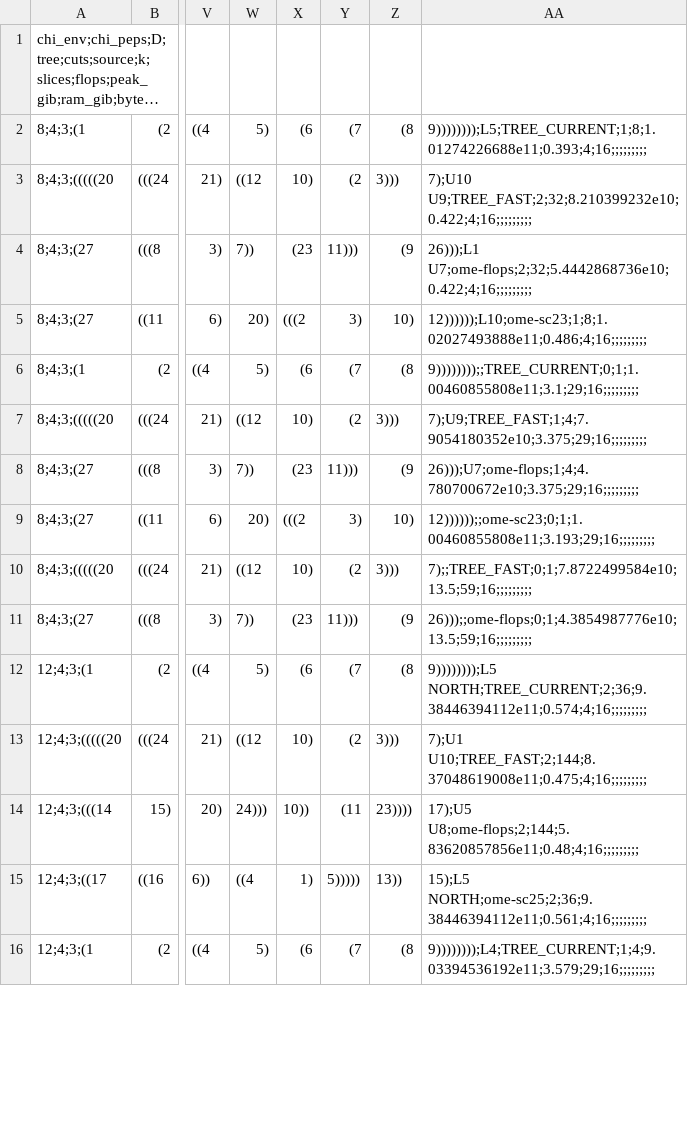
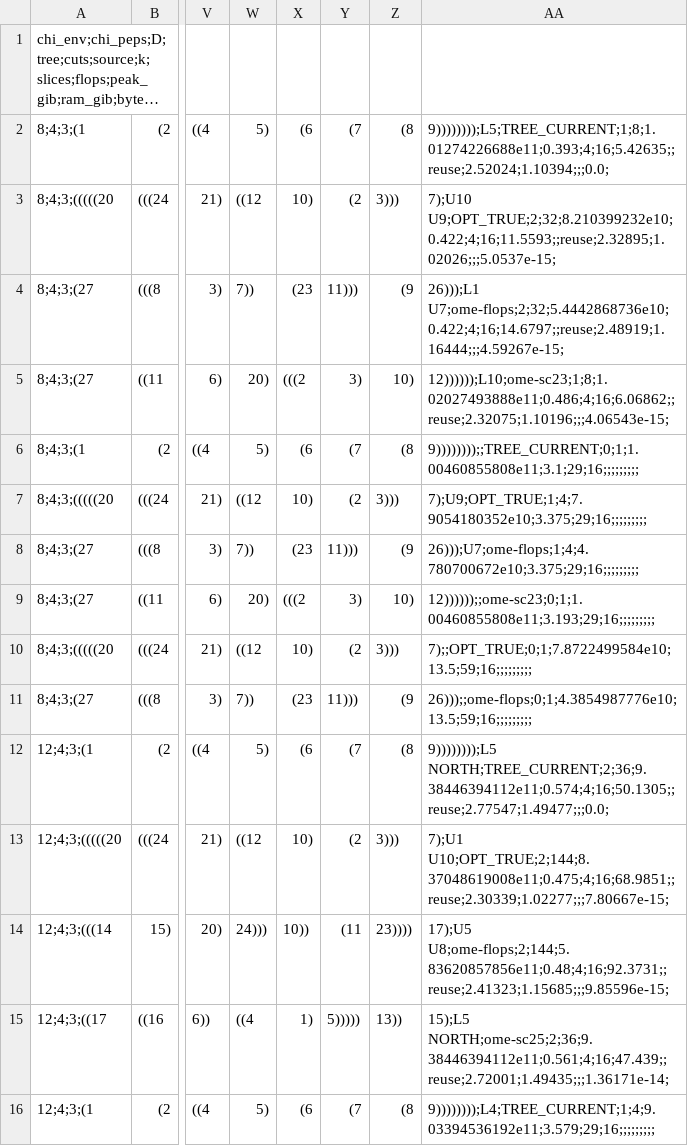
Before and after one commit to milanchristiaens/ClusterExpansions_3D, a CSV file: src/utility/onesite_plans.csv, drawn as a sheet; only a part is shown, gaps mark what is left out; long unchanged cells end in …; the diff covers the shown part only; the diff names each change by its address in the sheet, - before the commit and + after, or states it on an @@ line.

```diff
--- a/src/utility/onesite_plans.csv
+++ b/src/utility/onesite_plans.csv
-AA2: 9))))))));L5;TREE_CURRENT;1;8;1.01274226688e11;0.393;4;16;;;;;;;;;
+AA2: 9))))))));L5;TREE_CURRENT;1;8;1.01274226688e11;0.393;4;16;5.42635;;reuse;2.52024;1.10394;;;0.0;
-AA3: 7);U10 U9;TREE_FAST;2;32;8.210399232e10;0.422;4;16;;;;;;;;;
+AA3: 7);U10 U9;OPT_TRUE;2;32;8.210399232e10;0.422;4;16;11.5593;;reuse;2.32895;1.02026;;;5.0537e-15;
-AA4: 26)));L1 U7;ome-flops;2;32;5.4442868736e10;0.422;4;16;;;;;;;;;
+AA4: 26)));L1 U7;ome-flops;2;32;5.4442868736e10;0.422;4;16;14.6797;;reuse;2.48919;1.16444;;;4.59267e-15;
-AA5: 12))))));L10;ome-sc23;1;8;1.02027493888e11;0.486;4;16;;;;;;;;;
+AA5: 12))))));L10;ome-sc23;1;8;1.02027493888e11;0.486;4;16;6.06862;;reuse;2.32075;1.10196;;;4.06543e-15;
-AA7: 7);U9;TREE_FAST;1;4;7.9054180352e10;3.375;29;16;;;;;;;;;
+AA7: 7);U9;OPT_TRUE;1;4;7.9054180352e10;3.375;29;16;;;;;;;;;
-AA10: 7);;TREE_FAST;0;1;7.8722499584e10;13.5;59;16;;;;;;;;;
+AA10: 7);;OPT_TRUE;0;1;7.8722499584e10;13.5;59;16;;;;;;;;;
-AA12: 9))))))));L5 NORTH;TREE_CURRENT;2;36;9.38446394112e11;0.574;4;16;;;;;;;;;
+AA12: 9))))))));L5 NORTH;TREE_CURRENT;2;36;9.38446394112e11;0.574;4;16;50.1305;;reuse;2.77547;1.49477;;;0.0;
-AA13: 7);U1 U10;TREE_FAST;2;144;8.37048619008e11;0.475;4;16;;;;;;;;;
+AA13: 7);U1 U10;OPT_TRUE;2;144;8.37048619008e11;0.475;4;16;68.9851;;reuse;2.30339;1.02277;;;7.80667e-15;
-AA14: 17);U5 U8;ome-flops;2;144;5.83620857856e11;0.48;4;16;;;;;;;;;
+AA14: 17);U5 U8;ome-flops;2;144;5.83620857856e11;0.48;4;16;92.3731;;reuse;2.41323;1.15685;;;9.85596e-15;
-AA15: 15);L5 NORTH;ome-sc25;2;36;9.38446394112e11;0.561;4;16;;;;;;;;;
+AA15: 15);L5 NORTH;ome-sc25;2;36;9.38446394112e11;0.561;4;16;47.439;;reuse;2.72001;1.49435;;;1.36171e-14;
```
Also changed, not shown: 36 edited cells elsewhere in this file, 7 other files.
